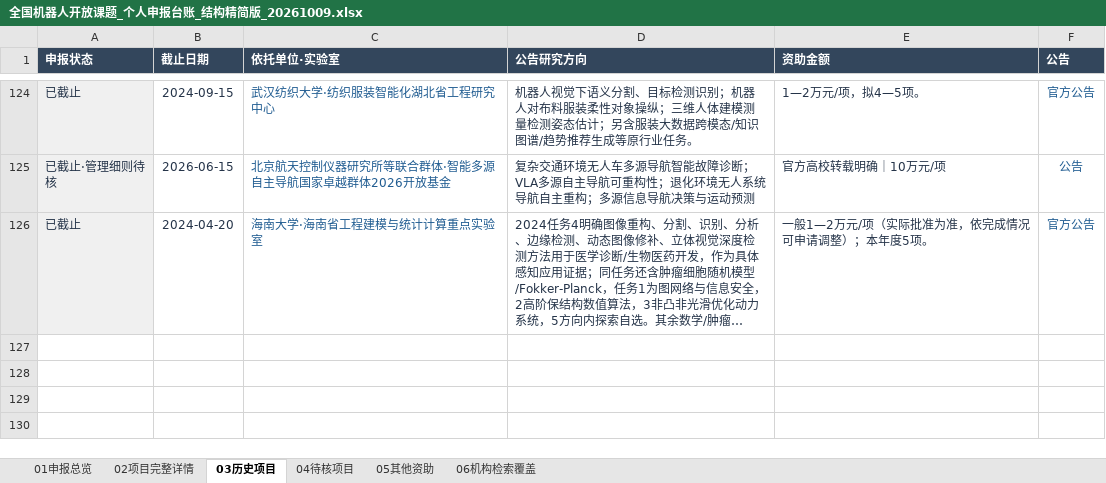
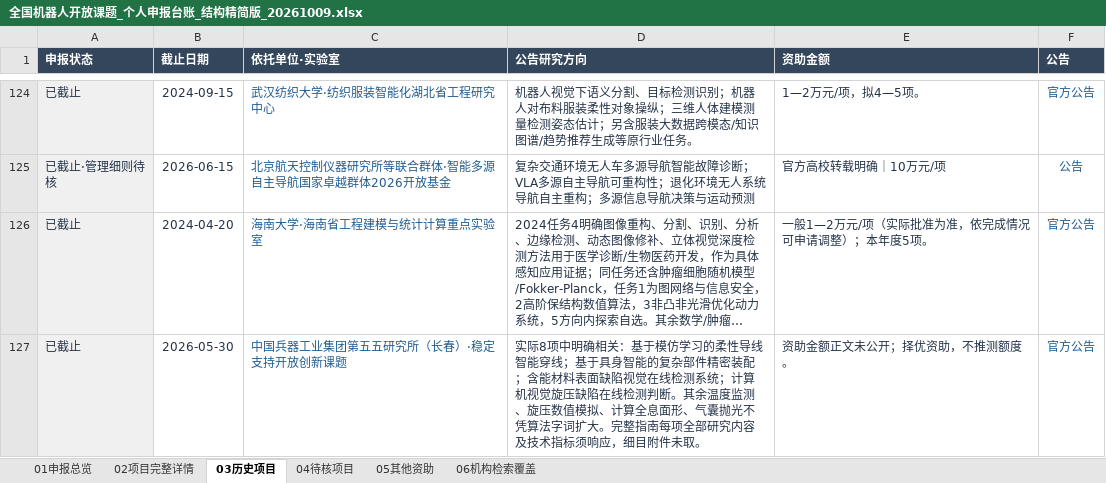
Before and after one commit to zyanzhi90-dot/open-project-for-fund, an Excel workbook: 全国机器人开放课题_个人申报台账_结构精简版_20261009.xlsx, sheet 03历史项目, drawn as a sheet; only a part is shown, gaps mark what is left out; long unchanged cells end in …; values as stored, in another font and other column widths than the file's, no borders; table styles not drawn; the diff names each change by its address in the sheet, - before the commit and + after, or states it on an @@ line.

```diff
--- a/全国机器人开放课题_个人申报台账_结构精简版_20261009.xlsx (sheet 03历史项目)
+++ b/全国机器人开放课题_个人申报台账_结构精简版_20261009.xlsx (sheet 03历史项目)
+row 127: 已截止 | 2026-05-30 | 中国兵器工业集团第五五研究所（长春）·稳定支持开放创新课题 | 实际8项中明确相关：基于模仿学习的柔性导线智能穿线；基于具身智能的复杂部件精密装配；含能材料表面缺陷视觉在线检测系统；计算机视觉旋压缺陷在线检测判断。其余温度监测、旋压数值模拟、计算全息面形、气囊抛光不凭算法字词扩大。完整指南每项全部研究内容及技术指标须响应，细目附件未取。 | 资助金额正文未公开；择优资助，不推测额度。 | 官方公告
```
Also changed, not shown: sheet 06机构检索覆盖, sheet 02项目完整详情, sheet 04待核项目, 11 other files.
